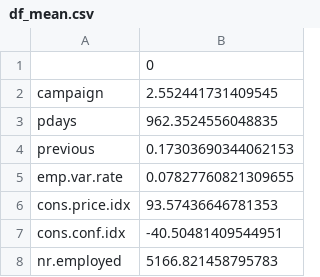
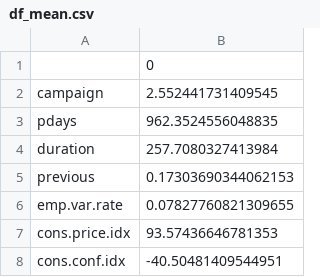
Before and after one commit to malleswarigelli/Bank_data, a CSV file: df_mean.csv, drawn as a sheet; only a part is shown; the shorter side is filled out with more unchanged rows; the diff names each change by its address in the sheet, - before the commit and + after, or states it on an @@ line.

```diff
--- a/df_mean.csv
+++ b/df_mean.csv
+row 4: duration | 257.7080327413984
```
Also changed, not shown: 7 other files.
